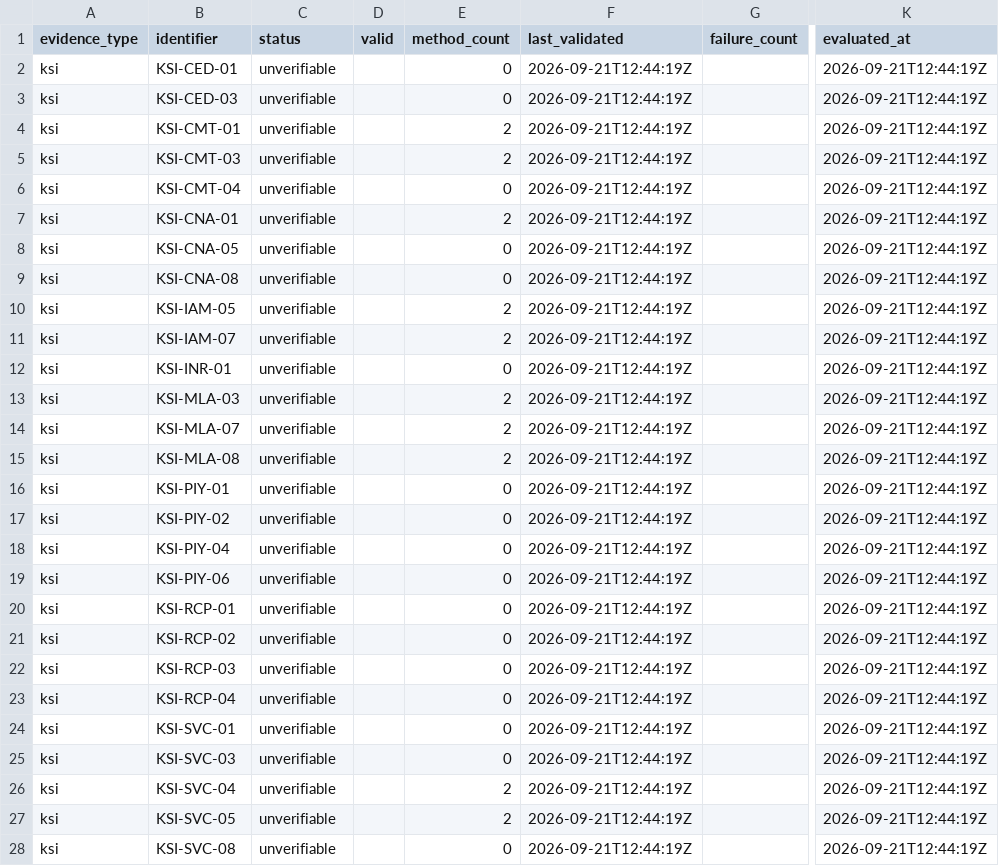
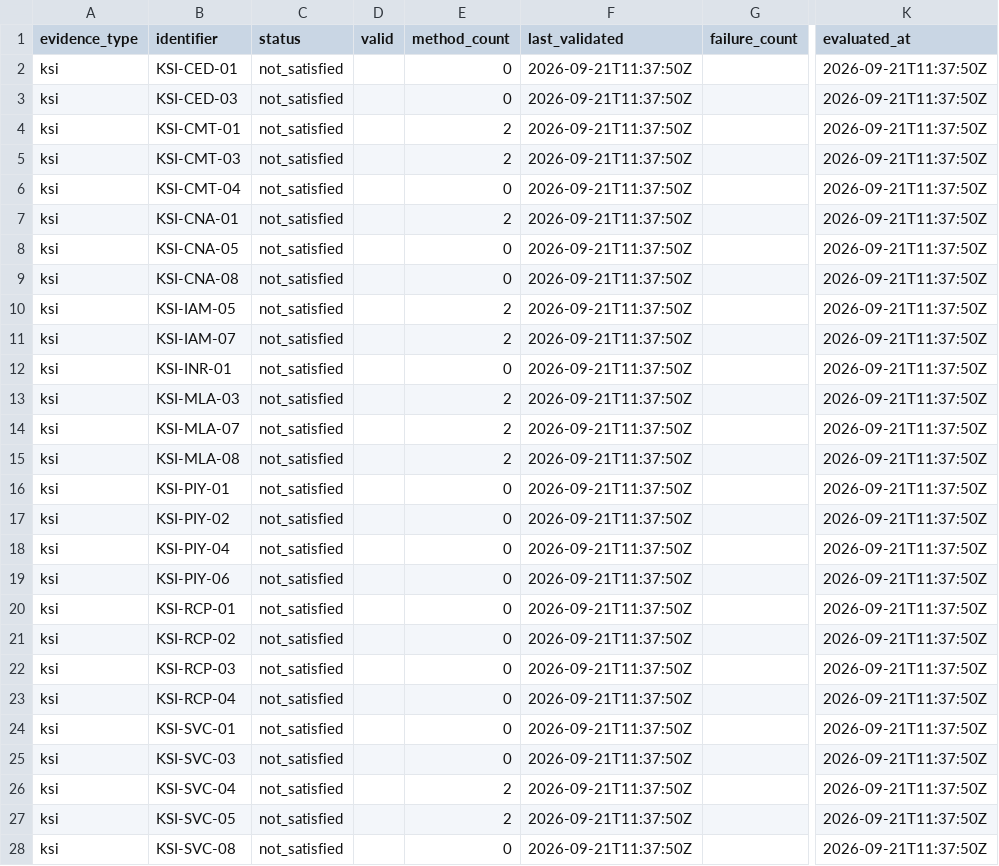
Before and after one commit to g8e-ai/g8e, a CSV file: docs/release_notes/v2.1.x/v2.1.11-compliance-evidence.csv, drawn as a sheet; only a part is shown, gaps mark what is left out; the diff covers the shown part only; the diff names each change by its address in the sheet, - before the commit and + after, or states it on an @@ line.

```diff
--- a/docs/release_notes/v2.1.x/v2.1.11-compliance-evidence.csv
+++ b/docs/release_notes/v2.1.x/v2.1.11-compliance-evidence.csv
-C2:C28 (status): unverifiable
+C2:C28 (status): not_satisfied
-F2:F28 (last_validated): 2026-09-21T12:44:19Z
+F2:F28 (last_validated): 2026-09-21T11:37:50Z
-K2:K28 (evaluated_at): 2026-09-21T12:44:19Z
+K2:K28 (evaluated_at): 2026-09-21T11:37:50Z
```
Also changed, not shown: 12 edited cells elsewhere in this file, 25 other files.
